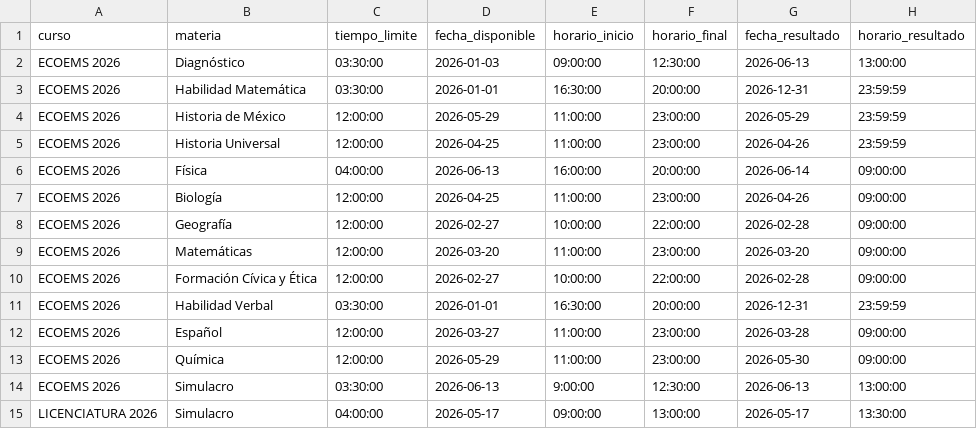
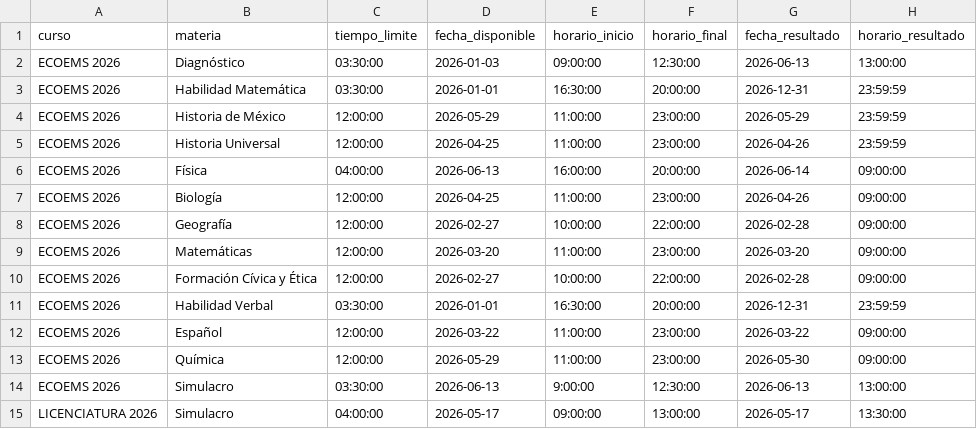
Before and after one commit to sitiocaep/SdEC, a CSV file: cursos.csv, drawn as a sheet.

```diff
--- a/cursos.csv
+++ b/cursos.csv
@@ -11,3 +11,3 @@ ECOEMS 2026,Formación Cívica y Ética,12:00:00,2026-02-27,10:00:00,22:00:00,20
 ECOEMS 2026,Habilidad Verbal,03:30:00,2026-01-01,16:30:00,20:00:00,2026-12-31,23:59:59
-ECOEMS 2026,Español,12:00:00,2026-03-27,11:00:00,23:00:00,2026-03-28,09:00:00
+ECOEMS 2026,Español,12:00:00,2026-03-22,11:00:00,23:00:00,2026-03-22,09:00:00
 ECOEMS 2026,Química,12:00:00,2026-05-29,11:00:00,23:00:00,2026-05-30,09:00:00
```
Also changed, not shown: 4 other files.
